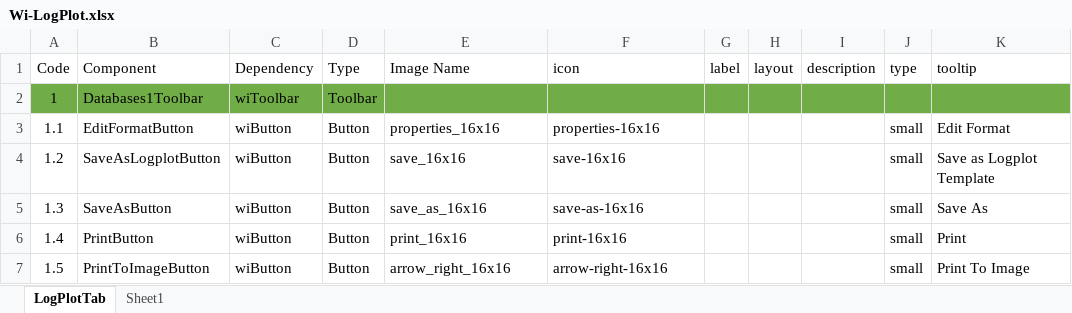
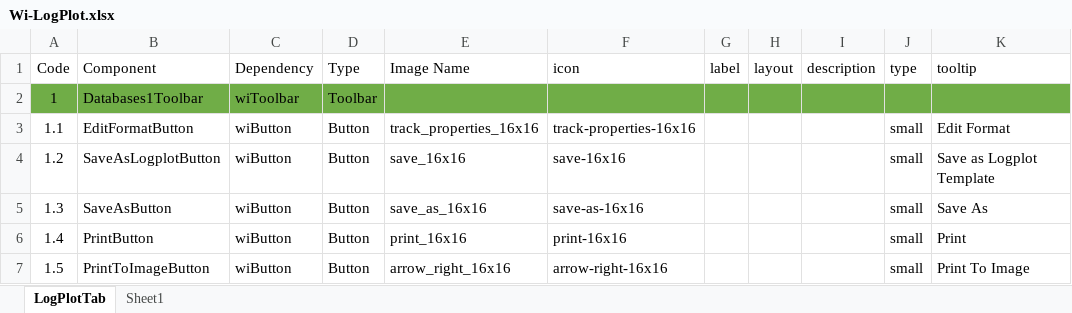
Before and after one commit to nhannt97hy/wi-angular, an Excel workbook: Wi-LogPlot.xlsx, sheet LogPlotTab, drawn as a sheet; only a part is shown; values as stored, in another font and other column widths than the file's, no borders; the diff names each change by its address in the sheet, - before the commit and + after, or states it on an @@ line.

```diff
--- a/Wi-LogPlot.xlsx (sheet LogPlotTab)
+++ b/Wi-LogPlot.xlsx (sheet LogPlotTab)
-E3 (Image Name): properties_16x16
+E3 (Image Name): track_properties_16x16
-F3 (icon): properties-16x16
+F3 (icon): track-properties-16x16
```
Also changed, not shown: 5 other files.
